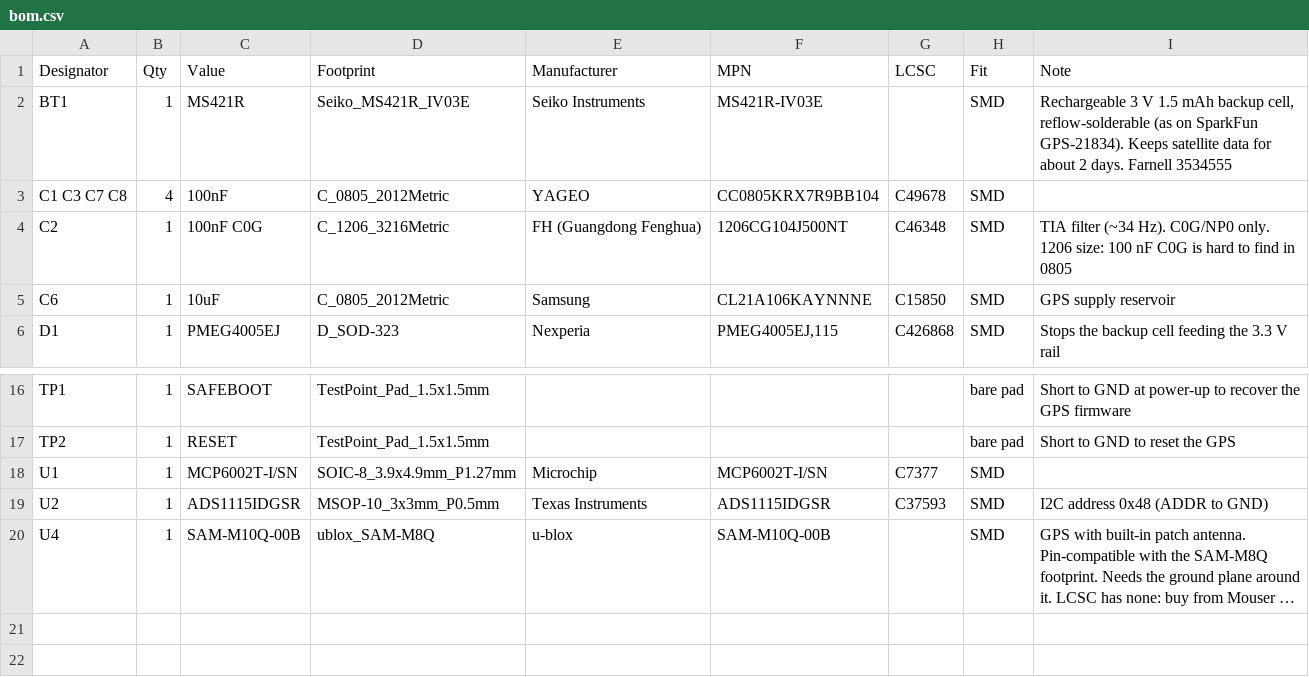
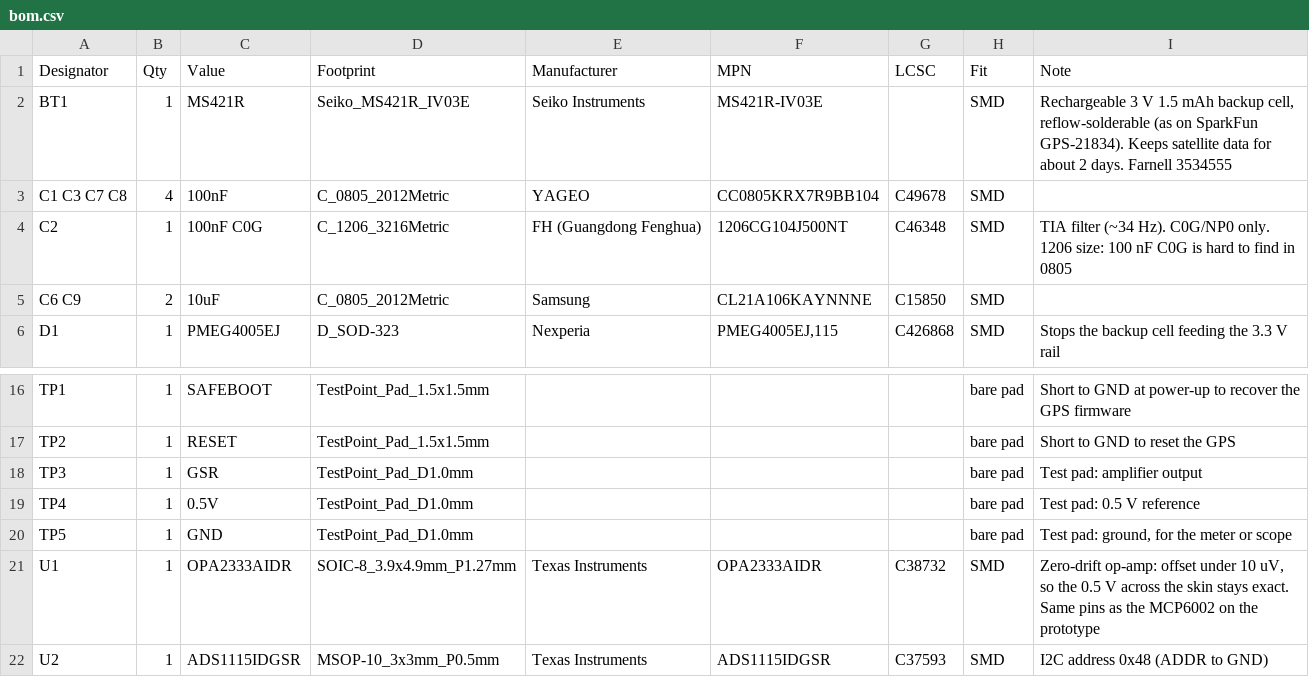
Before and after one commit to Softhook/BioMapping, a CSV file: hardware/biomap_flipper/bom.csv, drawn as a sheet; only a part is shown, gaps mark what is left out; the shorter side is filled out with more unchanged rows; long unchanged cells end in ….

```diff
--- a/hardware/biomap_flipper/bom.csv
+++ b/hardware/biomap_flipper/bom.csv
@@ -4,3 +4,3 @@ Designator,Qty,Value,Footprint,Manufacturer,MPN,LCSC,Fit,Note
 "C2",1,"100nF C0G",C_1206_3216Metric,"FH (Guangdong Fenghua)","1206CG104J500NT",C46348,SMD,"TIA filter (~34 Hz). C0G/NP0 only. 1206 size: 100 nF C0G is hard to find in 0805"
-"C6",1,"10uF",C_0805_2012Metric,"Samsung","CL21A106KAYNNNE",C15850,SMD,"GPS supply reservoir"
+"C6 C9",2,"10uF",C_0805_2012Metric,"Samsung","CL21A106KAYNNNE",C15850,SMD,""
 "D1",1,"PMEG4005EJ",D_SOD-323,"Nexperia","PMEG4005EJ,115",C426868,SMD,"Stops the backup cell feeding the 3.3 V rail"
@@ -17,3 +17,6 @@ Designator,Qty,Value,Footprint,Manufacturer,MPN,LCSC,Fit,Note
 "TP2",1,"RESET",TestPoint_Pad_1.5x1.5mm,"","",,bare pad,"Short to GND to reset the GPS"
-"U1",1,"MCP6002T-I/SN",SOIC-8_3.9x4.9mm_P1.27mm,"Microchip","MCP6002T-I/SN",C7377,SMD,""
+"TP3",1,"GSR",TestPoint_Pad_D1.0mm,"","",,bare pad,"Test pad: amplifier output"
+"TP4",1,"0.5V",TestPoint_Pad_D1.0mm,"","",,bare pad,"Test pad: 0.5 V reference"
+"TP5",1,"GND",TestPoint_Pad_D1.0mm,"","",,bare pad,"Test pad: ground, for the meter or scope"
+"U1",1,"OPA2333AIDR",SOIC-8_3.9x4.9mm_P1.27mm,"Texas Instruments","OPA2333AIDR",C38732,SMD,"Zero-drift op-amp: offset under 10 uV, so the 0.5 V across the skin stays exact. Same pins as the MCP6002 on the prototype"
 "U2",1,"ADS1115IDGSR",MSOP-10_3x3mm_P0.5mm,"Texas Instruments","ADS1115IDGSR",C37593,SMD,"I2C address 0x48 (ADDR to GND)"
```
Also changed, not shown: hardware/biomap_cardputer/bom.csv, 14 other files.
